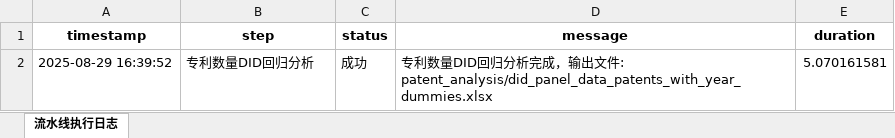
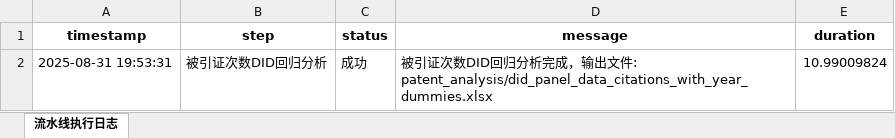
Before and after one commit to muweiabc/govfund, an Excel workbook: patent_analysis/pipeline_log.xlsx, sheet 流水线执行日志, drawn as a sheet; values as stored, in another font and other column widths than the file's, no borders; removed rows and columns are numbered as before the commit, all else as after; the diff names each change by its address in the sheet, - before the commit and + after, or states it on an @@ line.

```diff
--- a/patent_analysis/pipeline_log.xlsx (sheet 流水线执行日志)
+++ b/patent_analysis/pipeline_log.xlsx (sheet 流水线执行日志)
-row 2: 2025-08-29 16:39:52 | 专利数量DID回归分析 | 成功 | 专利数量DID回归分析完成，输出文件: patent_analysis/did_panel_data_patents_with_year_dummies.xlsx | 5.070161581
+row 2: 2025-08-31 19:53:31 | 被引证次数DID回归分析 | 成功 | 被引证次数DID回归分析完成，输出文件: patent_analysis/did_panel_data_citations_with_year_dummies.xlsx | 10.99009824
```
Also changed, not shown: patent_analysis/regress_data_citations.xlsx, patent_analysis/regress_data_patents.xlsx, 24 other files.
